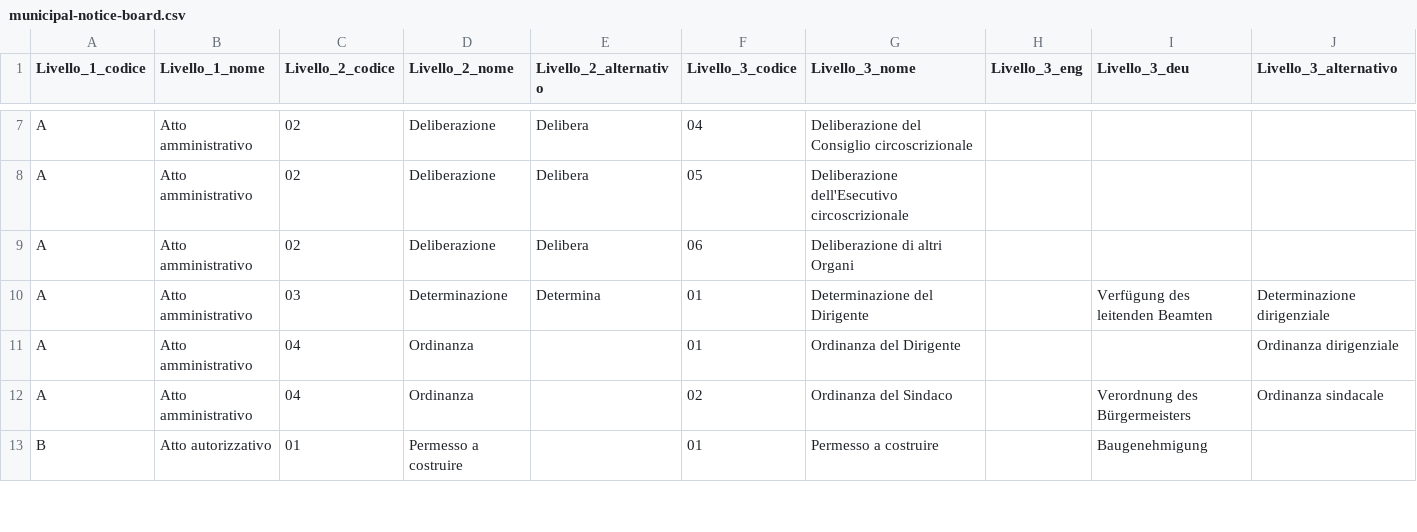
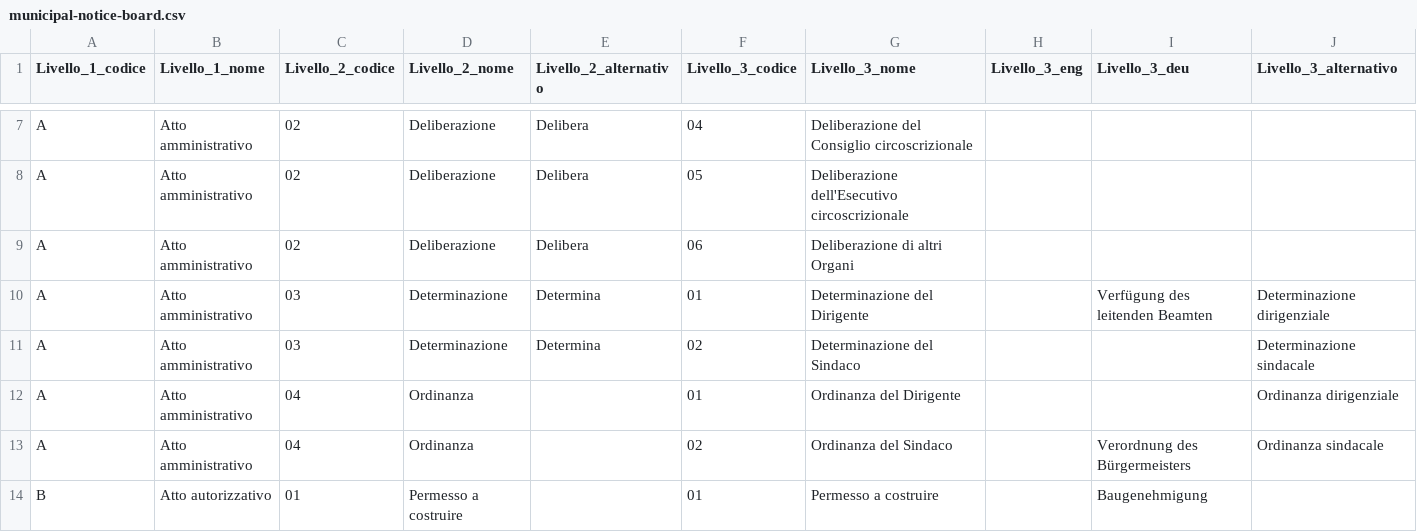
Before and after one commit to italia/daf-ontologie-vocabolari-controllati, a CSV file: VocabolariControllati/classifications-for-documents/municipal-notice-board/municipal-notice-board.csv, drawn as a sheet; only a part is shown, gaps mark what is left out; the diff names each change by its address in the sheet, - before the commit and + after, or states it on an @@ line.

Commit message:
Add term in "Vocabolario Albo Pretorio"

```diff
--- a/VocabolariControllati/classifications-for-documents/municipal-notice-board/municipal-notice-board.csv
+++ b/VocabolariControllati/classifications-for-documents/municipal-notice-board/municipal-notice-board.csv
+row 11: A | Atto amministrativo | 03 | Determinazione | Determina | 02 | Determinazione del Sindaco |  |  | Determinazione sindacale
```
Also changed, not shown: 5 other files.
